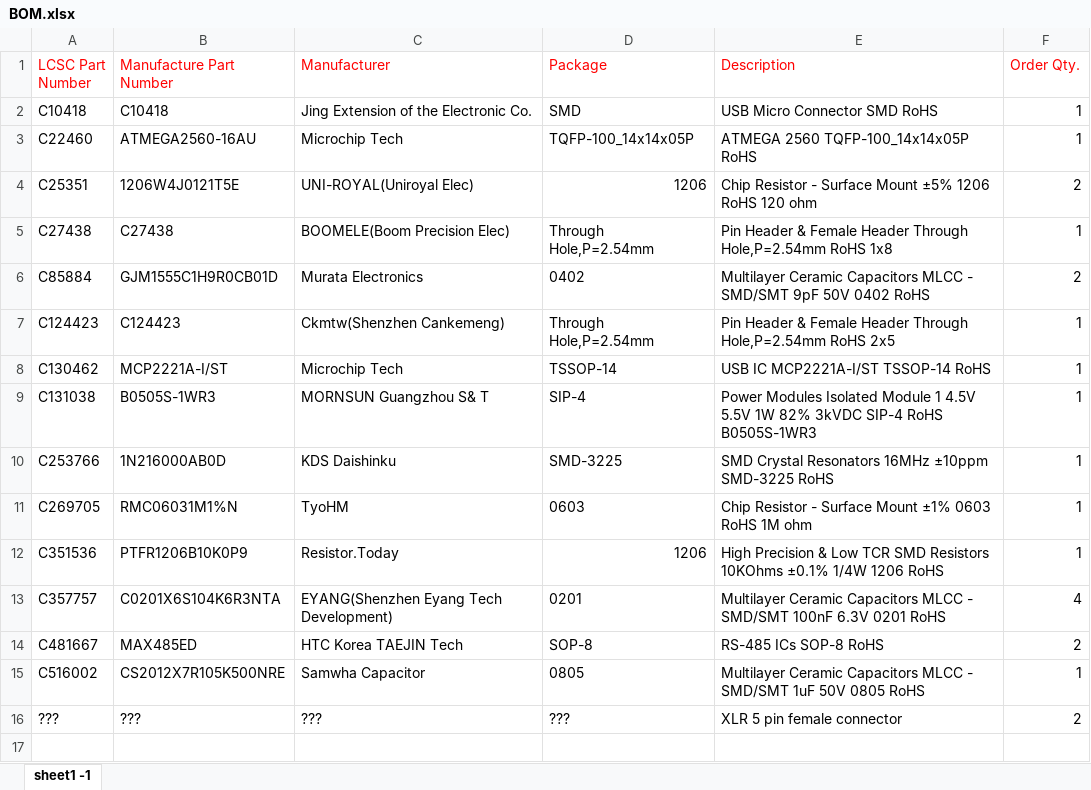
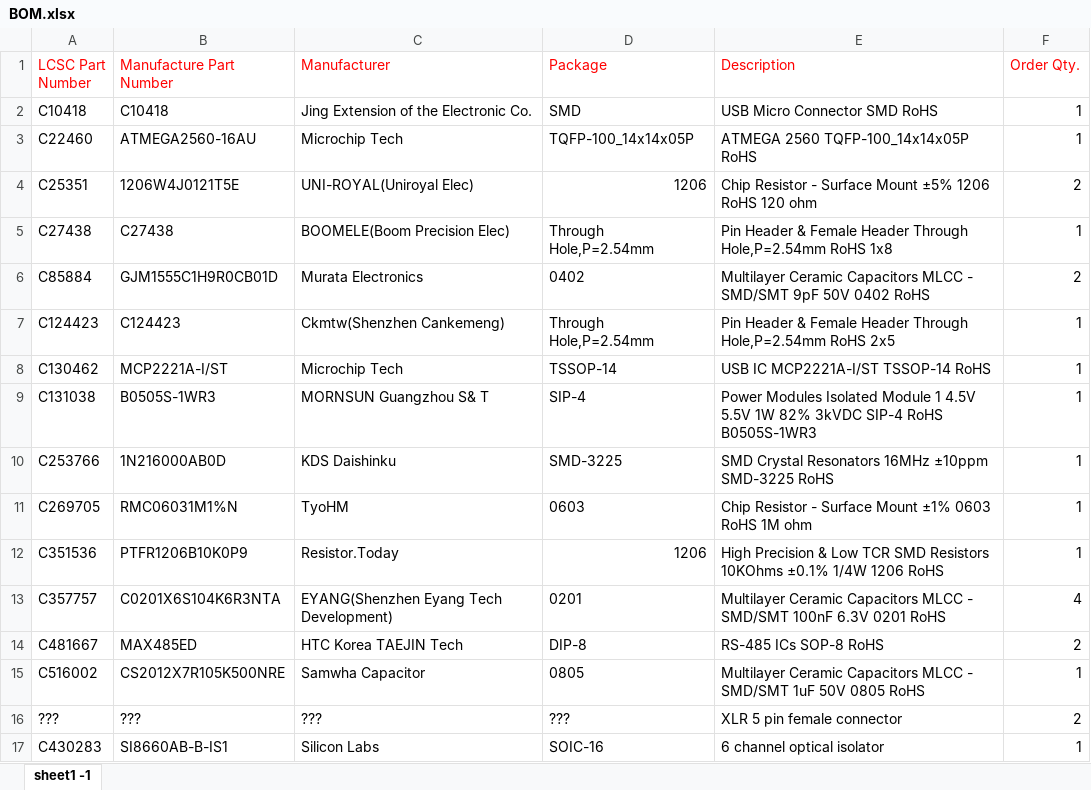
Before and after one commit to finlaywashere/OpenDMXController, an Excel workbook: PCB/BOM.xlsx, sheet sheet1 -1, drawn as a sheet; values as stored, in another font and other column widths than the file's, no borders; the diff names each change by its address in the sheet, - before the commit and + after, or states it on an @@ line.

```diff
--- a/PCB/BOM.xlsx (sheet sheet1 -1)
+++ b/PCB/BOM.xlsx (sheet sheet1 -1)
-D14 (Package): SOP-8
+D14 (Package): DIP-8
+row 17: C430283 | SI8660AB-B-IS1 | Silicon Labs | SOIC-16 | 6 channel optical isolator | 1
```
Also changed, not shown: 3 other files.
